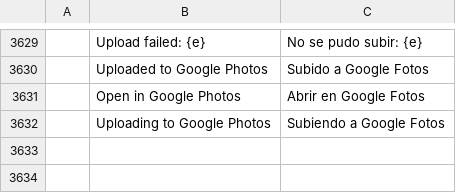
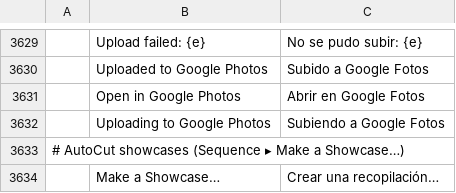
Before and after one commit to moheshmohan/AutoCut, a TSV file: crates/ui-egui/src/i18n/es.tsv, drawn as a sheet; only a part is shown, gaps mark what is left out.

```diff
--- a/crates/ui-egui/src/i18n/es.tsv
+++ b/crates/ui-egui/src/i18n/es.tsv
@@ -3632 +3632,3 @@
 	Uploading to Google Photos	Subiendo a Google Fotos
+# AutoCut showcases (Sequence ▸ Make a Showcase…)
+	Make a Showcase…	Crear una recopilación…
```
Also changed, not shown: crates/ui-egui/src/i18n/fr.tsv, crates/ui-egui/src/i18n/ja.tsv, 23 other files.
